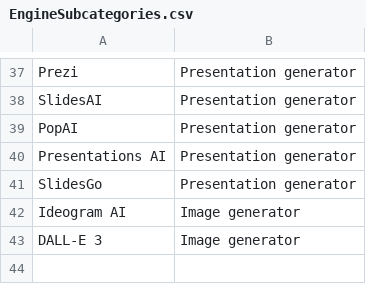
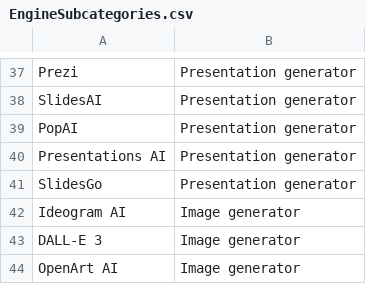
Before and after one commit to thomasmorer0982323-cmyk/AI-Tools, a CSV file: data/EngineSubcategories.csv, drawn as a sheet; only a part is shown, gaps mark what is left out; the diff names each change by its address in the sheet, - before the commit and + after, or states it on an @@ line.

```diff
--- a/data/EngineSubcategories.csv
+++ b/data/EngineSubcategories.csv
+row 44: OpenArt AI | Image generator
```
Also changed, not shown: data/AiData.csv, 1 other file.
